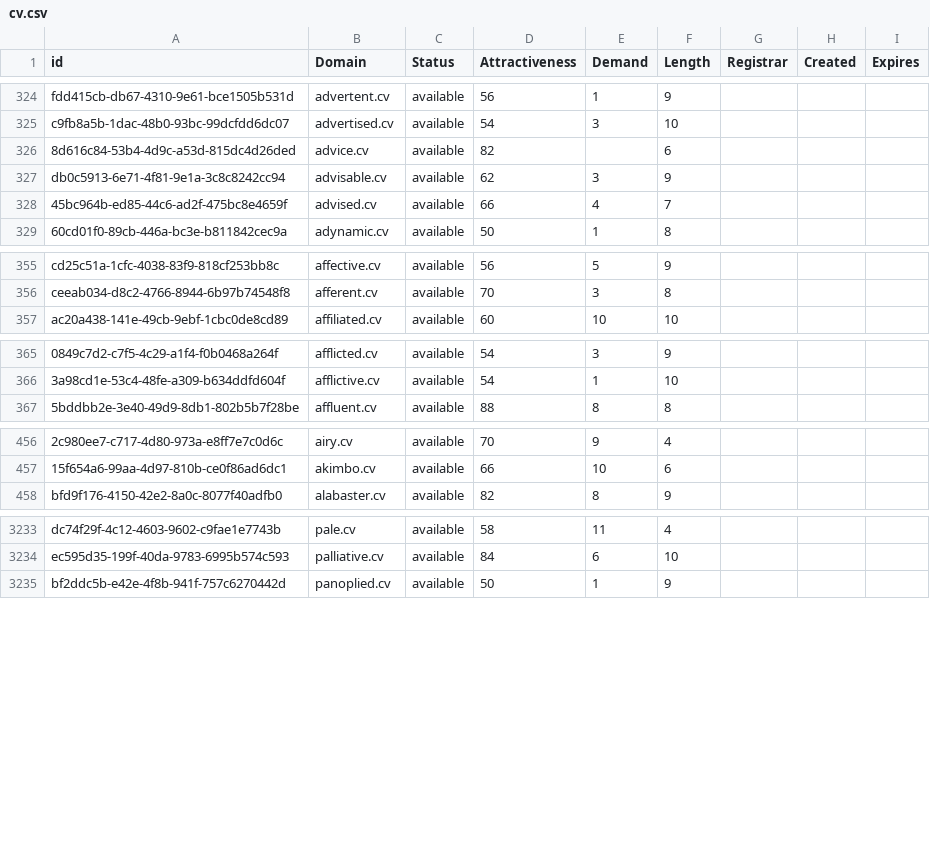
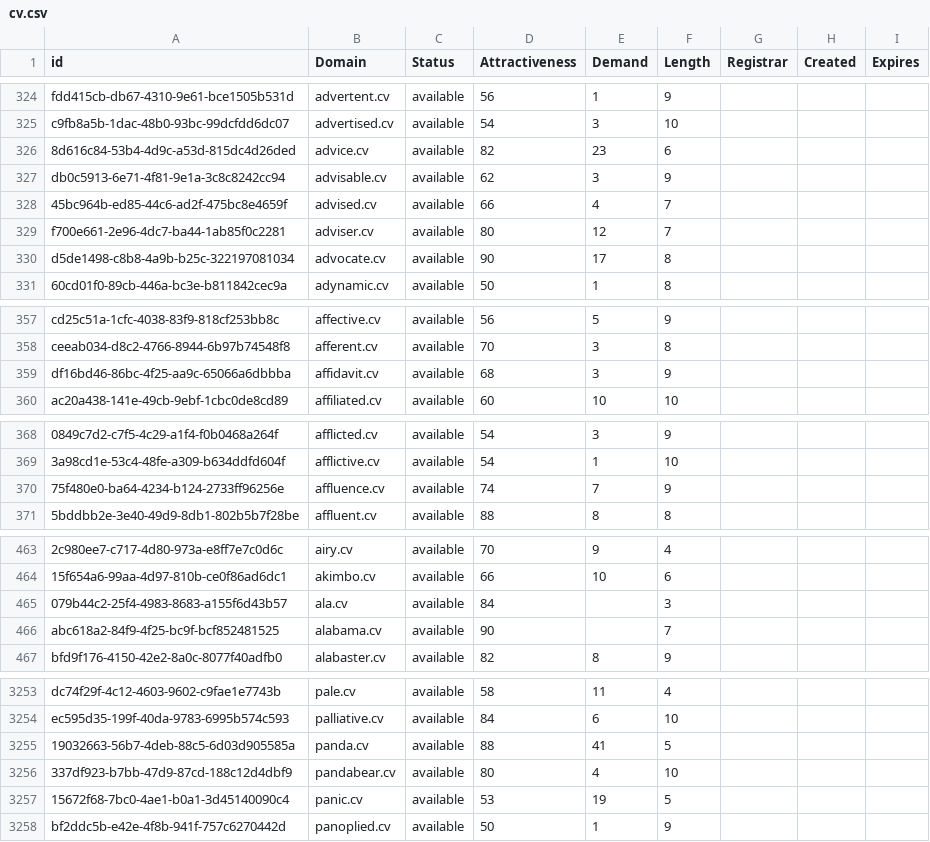
Before and after one commit to UniqueDomains/cv-oneword-domains, a CSV file: cv.csv, drawn as a sheet; only a part is shown, gaps mark what is left out; the diff covers the shown part only; the diff names each change by its address in the sheet, - before the commit and + after, or states it on an @@ line.

Commit message:
Domains update

```diff
--- a/cv.csv
+++ b/cv.csv
-E326 (Demand): (empty)
+E326 (Demand): 23
+row 329: f700e661-2e96-4dc7-ba44-1ab85f0c2281 | adviser.cv | available | 80 | 12 | 7
+row 330: d5de1498-c8b8-4a9b-b25c-322197081034 | advocate.cv | available | 90 | 17 | 8
+row 359: df16bd46-86bc-4f25-aa9c-65066a6dbbba | affidavit.cv | available | 68 | 3 | 9
+row 370: 75f480e0-ba64-4234-b124-2733ff96256e | affluence.cv | available | 74 | 7 | 9
+row 465: 079b44c2-25f4-4983-8683-a155f6d43b57 | ala.cv | available | 84 |  | 3
+row 466: abc618a2-84f9-4f25-bc9f-bcf852481525 | alabama.cv | available | 90 |  | 7
+row 3255: 19032663-56b7-4deb-88c5-6d03d905585a | panda.cv | available | 88 | 41 | 5
+row 3256: 337df923-b7bb-47d9-87cd-188c12d4dbf9 | pandabear.cv | available | 80 | 4 | 10
+row 3257: 15672f68-7bc0-4ae1-b0a1-3d45140090c4 | panic.cv | available | 53 | 19 | 5
```
Also changed, not shown: 24 added rows and 1 edited cell elsewhere in this file, 2 other files.
